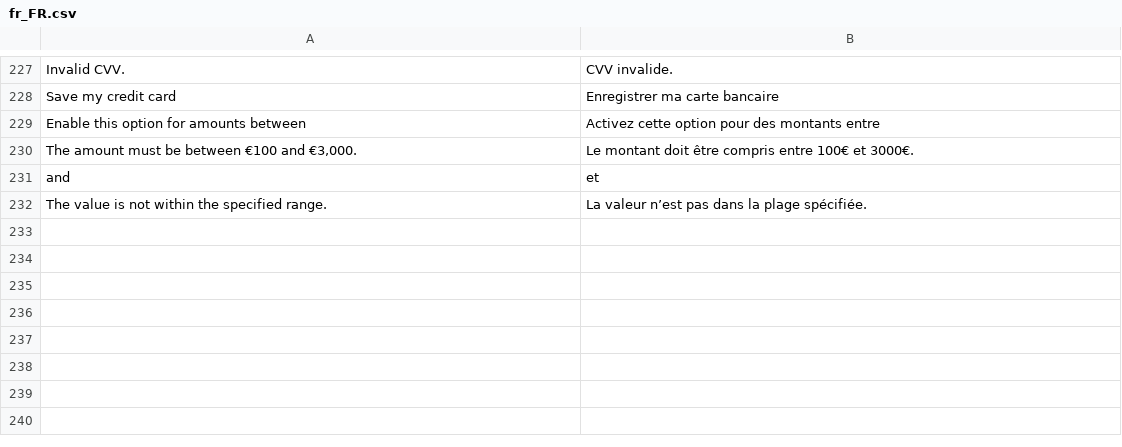
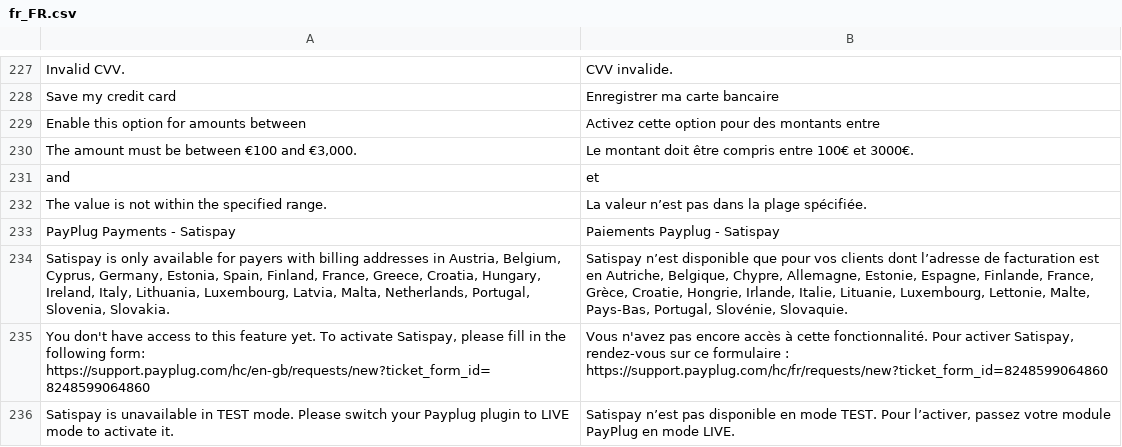
Before and after one commit to payplug/payplug-magento2, a CSV file: i18n/fr_FR.csv, drawn as a sheet; only a part is shown, gaps mark what is left out.

Commit message:
MAG-221 MAG-222 MAG-225 Handle Satispay admin configuration & activation

```diff
--- a/i18n/fr_FR.csv
+++ b/i18n/fr_FR.csv
@@ -232 +232,5 @@
 "The value is not within the specified range.","La valeur n’est pas dans la plage spécifiée."
+"PayPlug Payments - Satispay","Paiements Payplug - Satispay"
+"Satispay is only available for payers with billing addresses in Austria, Belgium, Cyprus, Germany, Estonia, Spain, Finland, France, Greece, Croatia, Hungary, Ireland, Italy, Lithuania, Luxembourg, Latvia, Malta, Netherlands, Portugal, Slovenia, Slovakia.","Satispay n’est disponible que pour vos clients dont l’adresse de facturation est en Autriche, Belgique, Chypre, Allemagne, Estonie, Espagne, Finlande, France, Grèce, Croatie, Hongrie, Irlande, Italie, Lituanie, Luxembourg, Lettonie, Malte, Pays-Bas, Portugal, Slovénie, Slovaquie."
+"You don't have access to this feature yet. To activate Satispay, please fill in the following form: https://support.payplug.com/hc/en-gb/requests/new?ticket_form_id=8248599064860","Vous n'avez pas encore accès à cette fonctionnalité. Pour activer Satispay, rendez-vous sur ce formulaire : https://support.payplug.com/hc/fr/requests/new?ticket_form_id=8248599064860"
+"Satispay is unavailable in TEST mode. Please switch your Payplug plugin to LIVE mode to activate it.","Satispay n’est pas disponible en mode TEST. Pour l’activer, passez votre module PayPlug en mode LIVE."
```
Also changed, not shown: i18n/en_US.csv, i18n/es_ES.csv, 6 other files.
